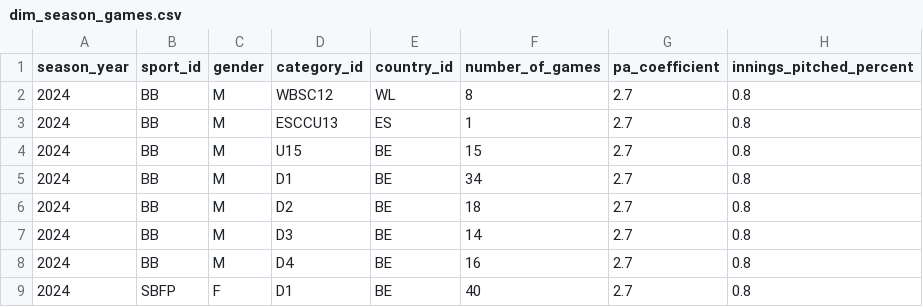
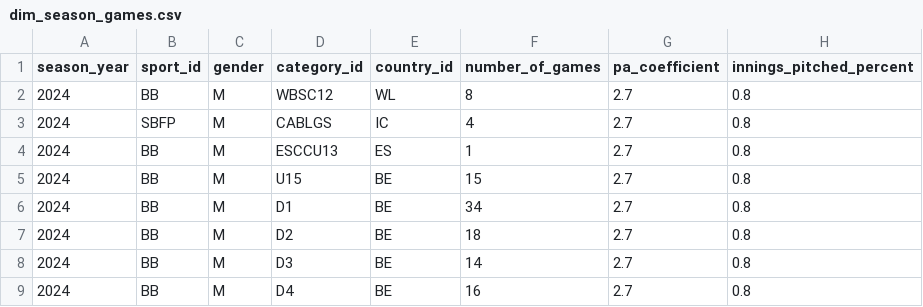
Before and after one commit to tonper19/ballgame, a CSV file: data/csv/dim_season_games.csv, drawn as a sheet; only a part is shown; the shorter side is filled out with more unchanged rows; the diff names each change by its address in the sheet, - before the commit and + after, or states it on an @@ line.

```diff
--- a/data/csv/dim_season_games.csv
+++ b/data/csv/dim_season_games.csv
+row 3: 2024 | SBFP | M | CABLGS | IC | 4 | 2.7 | 0.8
```
Also changed, not shown: data/csv/dim_category.csv, data/csv/dim_club.csv, 5 other files.
